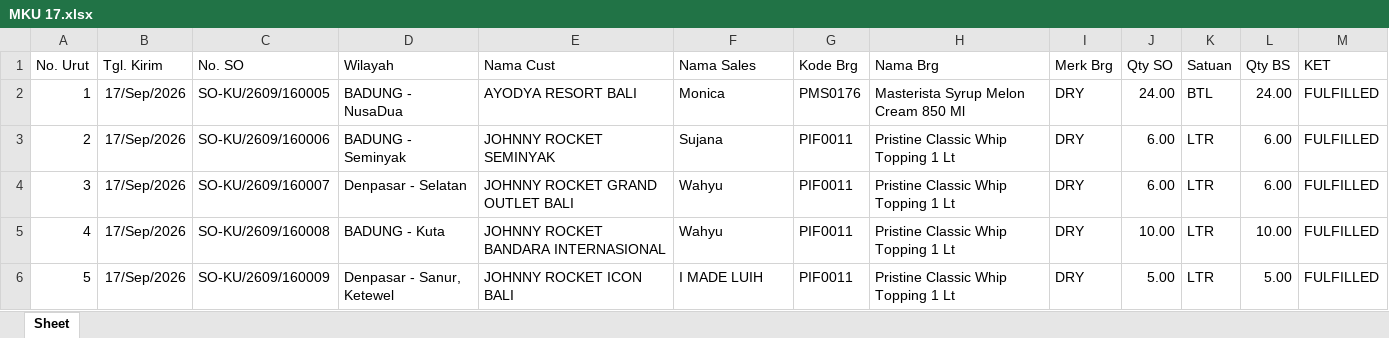
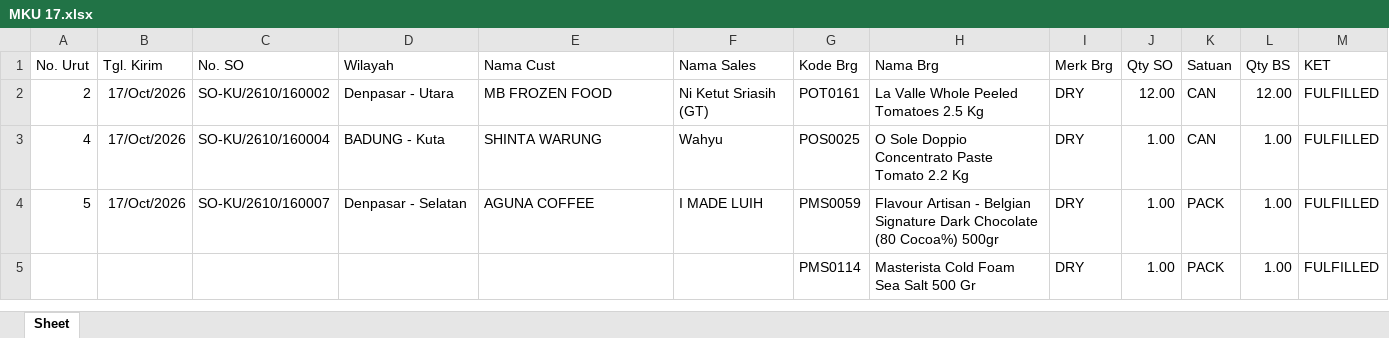
Before and after one commit to RandyT25/MKU-MKS-Area-Dashboard, an Excel workbook: uploads/archive/MKU 17.xlsx, sheet Sheet, drawn as a sheet; only a part is shown; values as stored, in another font and other column widths than the file's, no borders; table styles not drawn; removed rows and columns are numbered as before the commit, all else as after; the diff covers the shown part only; the diff names each change by its address in the sheet, - before the commit and + after, or states it on an @@ line.

```diff
--- a/uploads/archive/MKU 17.xlsx (sheet Sheet)
+++ b/uploads/archive/MKU 17.xlsx (sheet Sheet)
-row 2: 1 | 17/Sep/2026 | SO-KU/2609/160005 | BADUNG - NusaDua | AYODYA RESORT BALI | Monica | PMS0176 | Masterista Syrup Melon Cream 850 Ml | DRY | 24.00 | BTL | 24.00 | FULFILLED
-B2 (Tgl. Kirim): 17/Sep/2026
+B2 (Tgl. Kirim): 17/Oct/2026
-C2 (No. SO): SO-KU/2609/160006
+C2 (No. SO): SO-KU/2610/160002
-D2 (Wilayah): BADUNG - Seminyak
+D2 (Wilayah): Denpasar - Utara
-E2 (Nama Cust): JOHNNY ROCKET SEMINYAK
+E2 (Nama Cust): MB FROZEN FOOD
-F2 (Nama Sales): Sujana
+F2 (Nama Sales): Ni Ketut Sriasih (GT)
-G2 (Kode Brg): PIF0011
+G2 (Kode Brg): POT0161
-H2 (Nama Brg): Pristine Classic Whip Topping 1 Lt
+H2 (Nama Brg): La Valle Whole Peeled Tomatoes 2.5 Kg
-J2 (Qty SO): 6.00
+J2 (Qty SO): 12.00
-K2 (Satuan): LTR
+K2 (Satuan): CAN
-L2 (Qty BS): 6.00
+L2 (Qty BS): 12.00
-row 4: 3 | 17/Sep/2026 | SO-KU/2609/160007 | Denpasar - Selatan | JOHNNY ROCKET GRAND OUTLET BALI | Wahyu | PIF0011 | Pristine Classic Whip Topping 1 Lt | DRY | 6.00 | LTR | 6.00 | FULFILLED
-B3:B4 (Tgl. Kirim): 17/Sep/2026
+B3:B4 (Tgl. Kirim): 17/Oct/2026
-C3 (No. SO): SO-KU/2609/160008
+C3 (No. SO): SO-KU/2610/160004
-E3 (Nama Cust): JOHNNY ROCKET BANDARA INTERNASIONAL
+E3 (Nama Cust): SHINTA WARUNG
-G3 (Kode Brg): PIF0011
+G3 (Kode Brg): POS0025
-H3 (Nama Brg): Pristine Classic Whip Topping 1 Lt
+H3 (Nama Brg): O Sole Doppio Concentrato Paste Tomato 2.2 Kg
-J3 (Qty SO): 10.00
+J3 (Qty SO): 1.00
-K3 (Satuan): LTR
+K3 (Satuan): CAN
-L3 (Qty BS): 10.00
+L3 (Qty BS): 1.00
-C4 (No. SO): SO-KU/2609/160009
+C4 (No. SO): SO-KU/2610/160007
-D4 (Wilayah): Denpasar - Sanur, Ketewel
+D4 (Wilayah): Denpasar - Selatan
-E4 (Nama Cust): JOHNNY ROCKET ICON BALI
+E4 (Nama Cust): AGUNA COFFEE
-G4 (Kode Brg): PIF0011
+G4 (Kode Brg): PMS0059
-H4 (Nama Brg): Pristine Classic Whip Topping 1 Lt
+H4 (Nama Brg): Flavour Artisan - Belgian Signature Dark Chocolate (80 Cocoa%) 500gr
-J4 (Qty SO): 5.00
+J4 (Qty SO): 1.00
-K4 (Satuan): LTR
+K4 (Satuan): PACK
-L4 (Qty BS): 5.00
+L4 (Qty BS): 1.00
+row 5:  |  |  |  |  |  | PMS0114 | Masterista Cold Foam Sea Salt 500 Gr | DRY | 1.00 | PACK | 1.00 | FULFILLED
```
Also changed, not shown: 49 added rows, 48 removed rows, 193 edited cells and cell formats elsewhere in this sheet, uploads/archive/MKS 17.xlsx, 7 other files.
